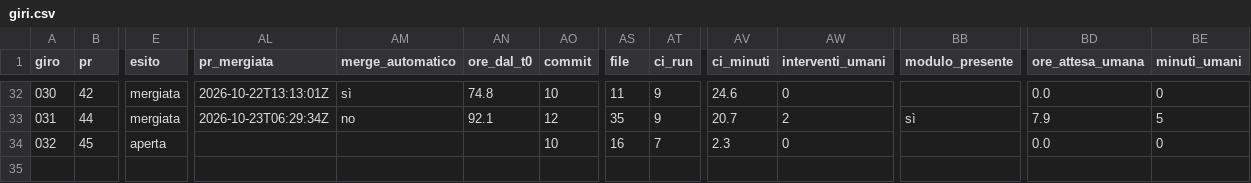
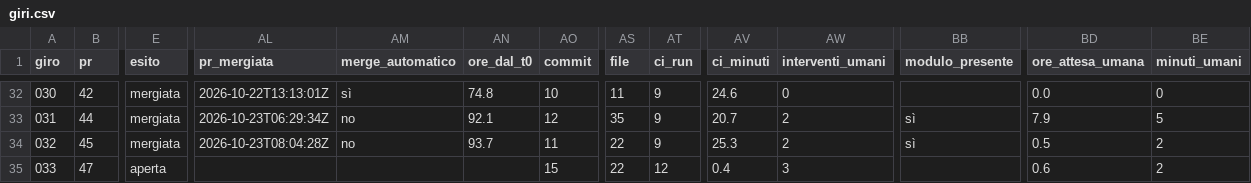
Before and after one commit to samueleniccolai-dev/planforhome, a CSV file: metrics/giri.csv, drawn as a sheet; only a part is shown, gaps mark what is left out; rows hold the shown columns only; the diff names each change by its address in the sheet, - before the commit and + after, or states it on an @@ line.

```diff
--- a/metrics/giri.csv
+++ b/metrics/giri.csv
-E34 (esito): aperta
+E34 (esito): mergiata
-AL34 (pr_mergiata): (empty)
+AL34 (pr_mergiata): 2026-10-23T08:04:28Z
-AM34 (merge_automatico): (empty)
+AM34 (merge_automatico): no
-AN34 (ore_dal_t0): (empty)
+AN34 (ore_dal_t0): 93.7
-AO34 (commit): 10
+AO34 (commit): 11
-AS34 (file): 16
+AS34 (file): 22
-AT34 (ci_run): 7
+AT34 (ci_run): 9
-AV34 (ci_minuti): 2.3
+AV34 (ci_minuti): 25.3
-AW34 (interventi_umani): 0
+AW34 (interventi_umani): 2
-BB34 (modulo_presente): (empty)
+BB34 (modulo_presente): sì
-BD34 (ore_attesa_umana): 0.0
+BD34 (ore_attesa_umana): 0.5
-BE34 (minuti_umani): 0
+BE34 (minuti_umani): 2
+row 35: 033 | 47 | aperta |  |  |  | 15 | 22 | 12 | 0.4 | 3 |  | 0.6 | 2
```
Also changed, not shown: 7 other files.
